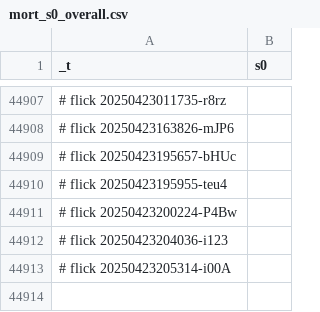
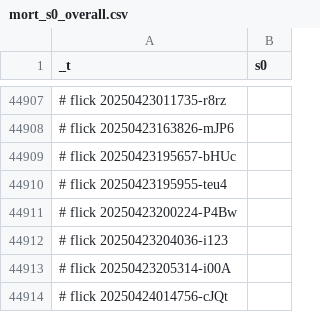
Before and after one commit to abikesa/manhattan, a CSV file: kitabo/ensi/testbin/test3/assets/csv/mort_s0_overall.csv, drawn as a sheet; only a part is shown, gaps mark what is left out.

Commit message:
kitabo/ensi/testbin/test3/assets/csv/mort_s0_overall.csv

```diff
--- a/kitabo/ensi/testbin/test3/assets/csv/mort_s0_overall.csv
+++ b/kitabo/ensi/testbin/test3/assets/csv/mort_s0_overall.csv
@@ -44913 +44913,2 @@ _t,s0
 # flick 20250423205314-i00A
+# flick 20250424014756-cJQt
```
